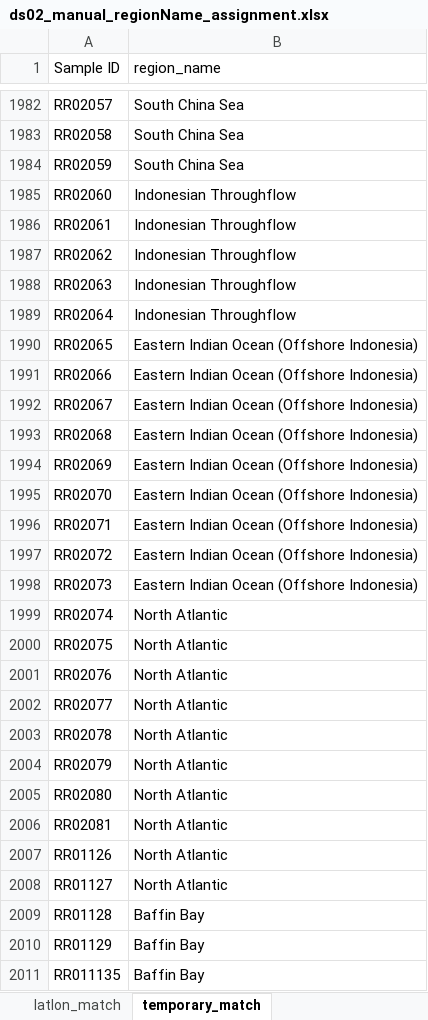
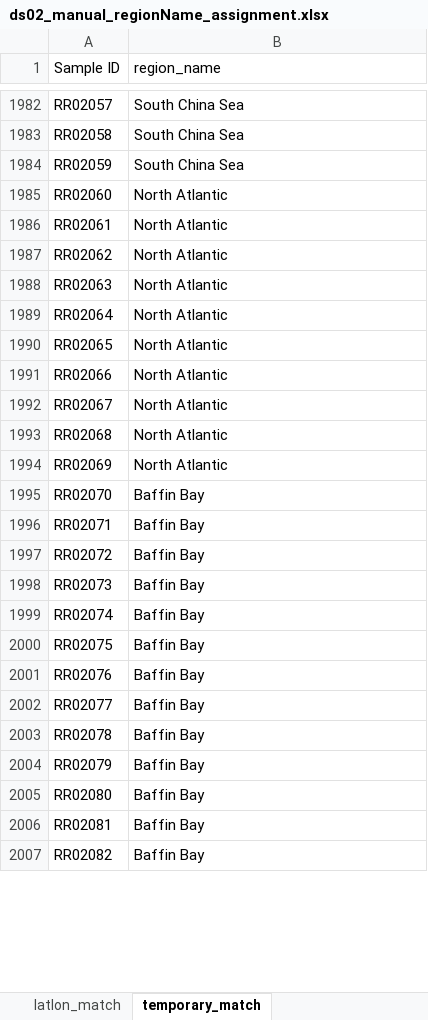
Before and after one commit to PaleoLipidRR/nutrient-effect-on-TEX, an Excel workbook: spreadsheets/ds02_manual_regionName_assignment.xlsx, sheet temporary_match, drawn as a sheet; only a part is shown, gaps mark what is left out; the shorter side is filled out with more unchanged rows; values as stored, in another font and other column widths than the file's, no borders; charts and pictures not drawn; removed rows and columns are numbered as before the commit, all else as after; the diff covers the shown part only; the diff names each change by its address in the sheet, - before the commit and + after, or states it on an @@ line.

```diff
--- a/spreadsheets/ds02_manual_regionName_assignment.xlsx (sheet temporary_match)
+++ b/spreadsheets/ds02_manual_regionName_assignment.xlsx (sheet temporary_match)
-B1985:B1989 (region_name): Indonesian Throughflow
+B1985:B1989 (region_name): North Atlantic
-B1990:B1994 (region_name): Eastern Indian Ocean (Offshore Indonesia)
+B1990:B1994 (region_name): North Atlantic
-B1995:B1998 (region_name): Eastern Indian Ocean (Offshore Indonesia)
+B1995:B1998 (region_name): Baffin Bay
-B1999:B2006 (region_name): North Atlantic
+B1999:B2006 (region_name): Baffin Bay
-row 2007: RR01126 | North Atlantic
-row 2008: RR01127 | North Atlantic
-row 2009: RR01128 | Baffin Bay
-row 2010: RR01129 | Baffin Bay
-row 2011: RR011135 | Baffin Bay
```
Also changed, not shown: 2 added rows, 9 removed rows and 2 edited cells elsewhere in this sheet, sheet master_regionName, sheet latlon_match, sheet region_index_match, 25 other files.
